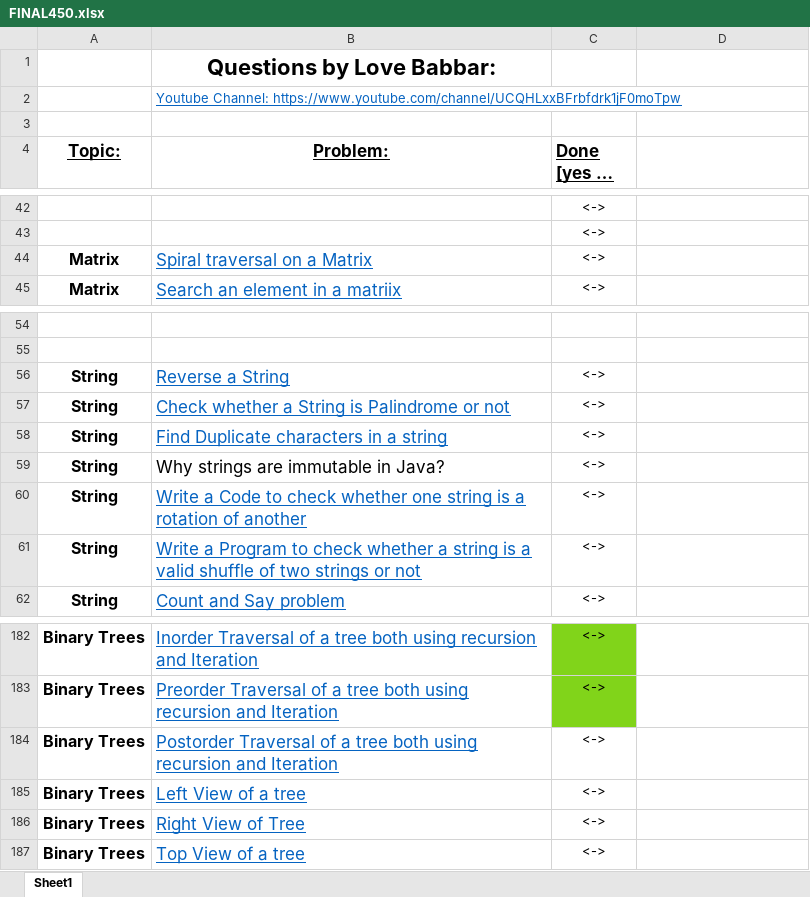
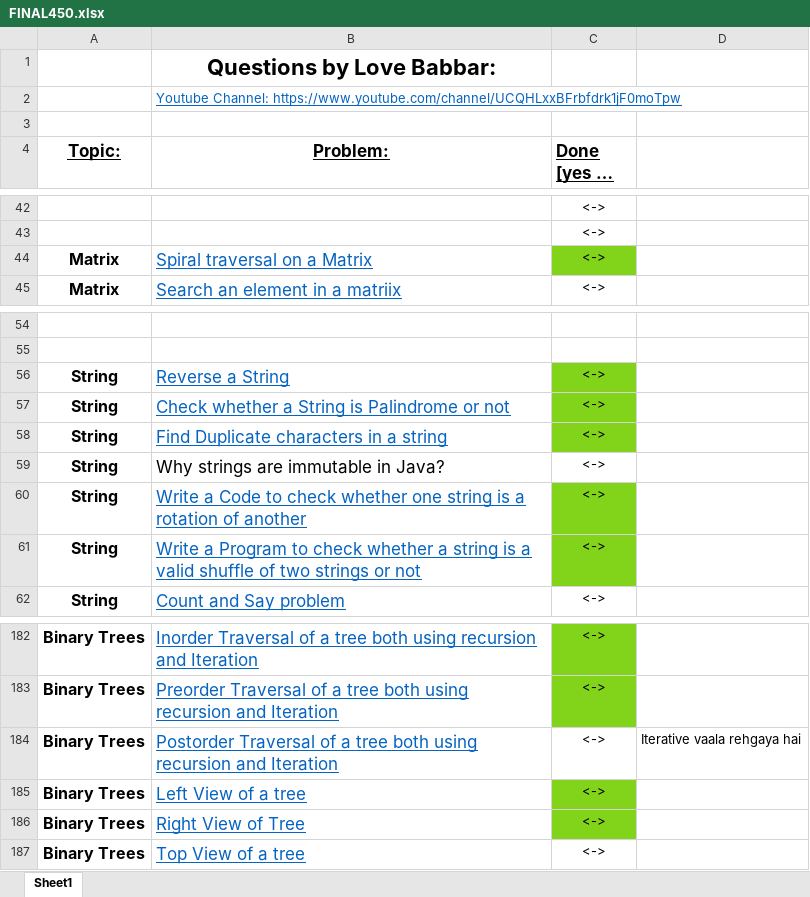
Before and after one commit to ajinkya359/final450, an Excel workbook: FINAL450.xlsx, sheet Sheet1, drawn as a sheet; only a part is shown, gaps mark what is left out; long unchanged cells end in …; values as stored, in another font and other column widths than the file's, no borders; the diff names each change by its address in the sheet, - before the commit and + after, or states it on an @@ line.

```diff
--- a/FINAL450.xlsx (sheet Sheet1)
+++ b/FINAL450.xlsx (sheet Sheet1)
-C44 fill: none
+C44 fill: #81D41A
-C56:C58 fill: none
+C56:C58 fill: #81D41A
-C60:C61 fill: none
+C60:C61 fill: #81D41A
-D184: (empty)
+D184: Iterative vaala rehgaya hai
-C185:C186 fill: none
+C185:C186 fill: #81D41A
```
Also changed, not shown: 13 other files.
